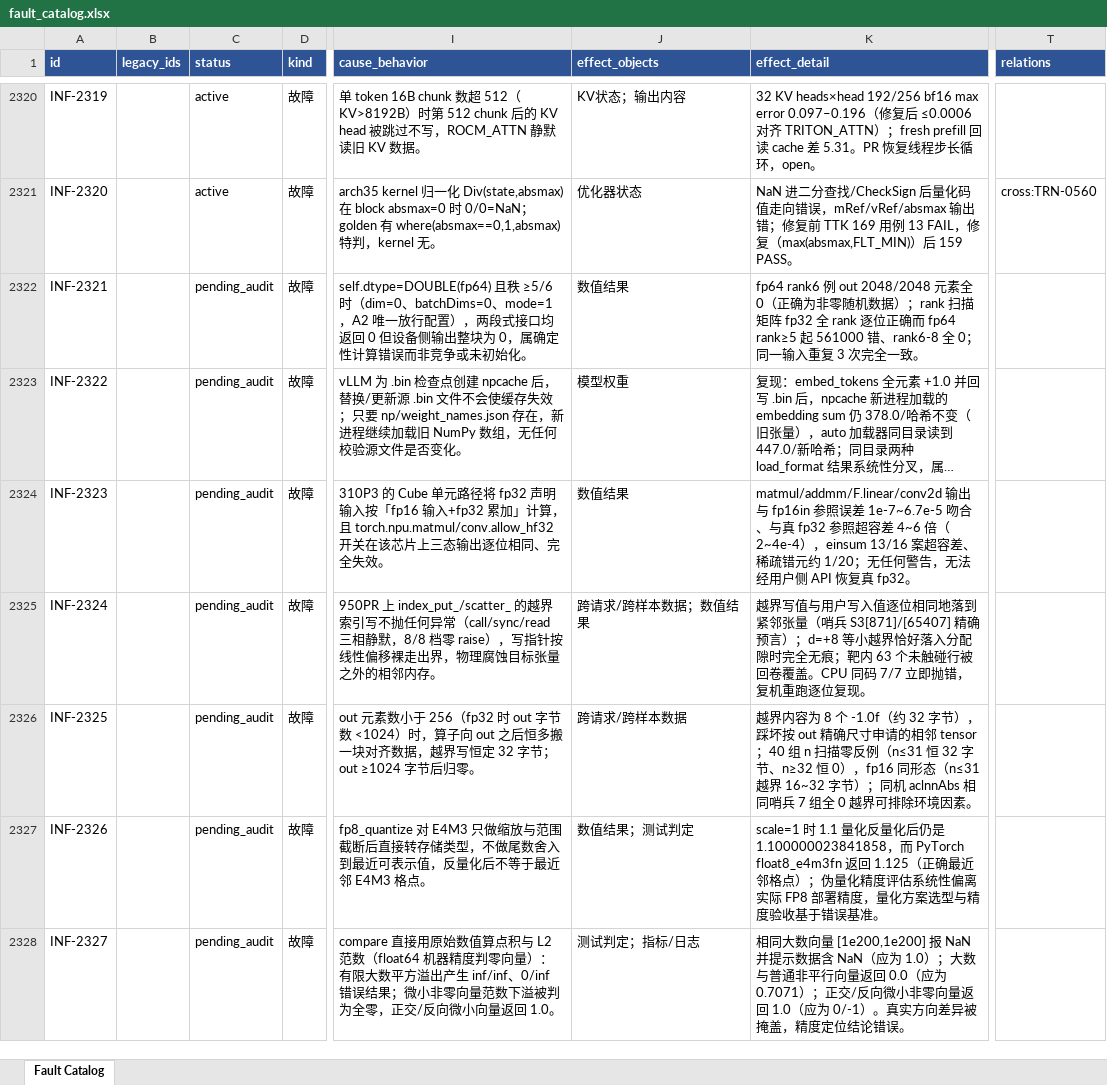
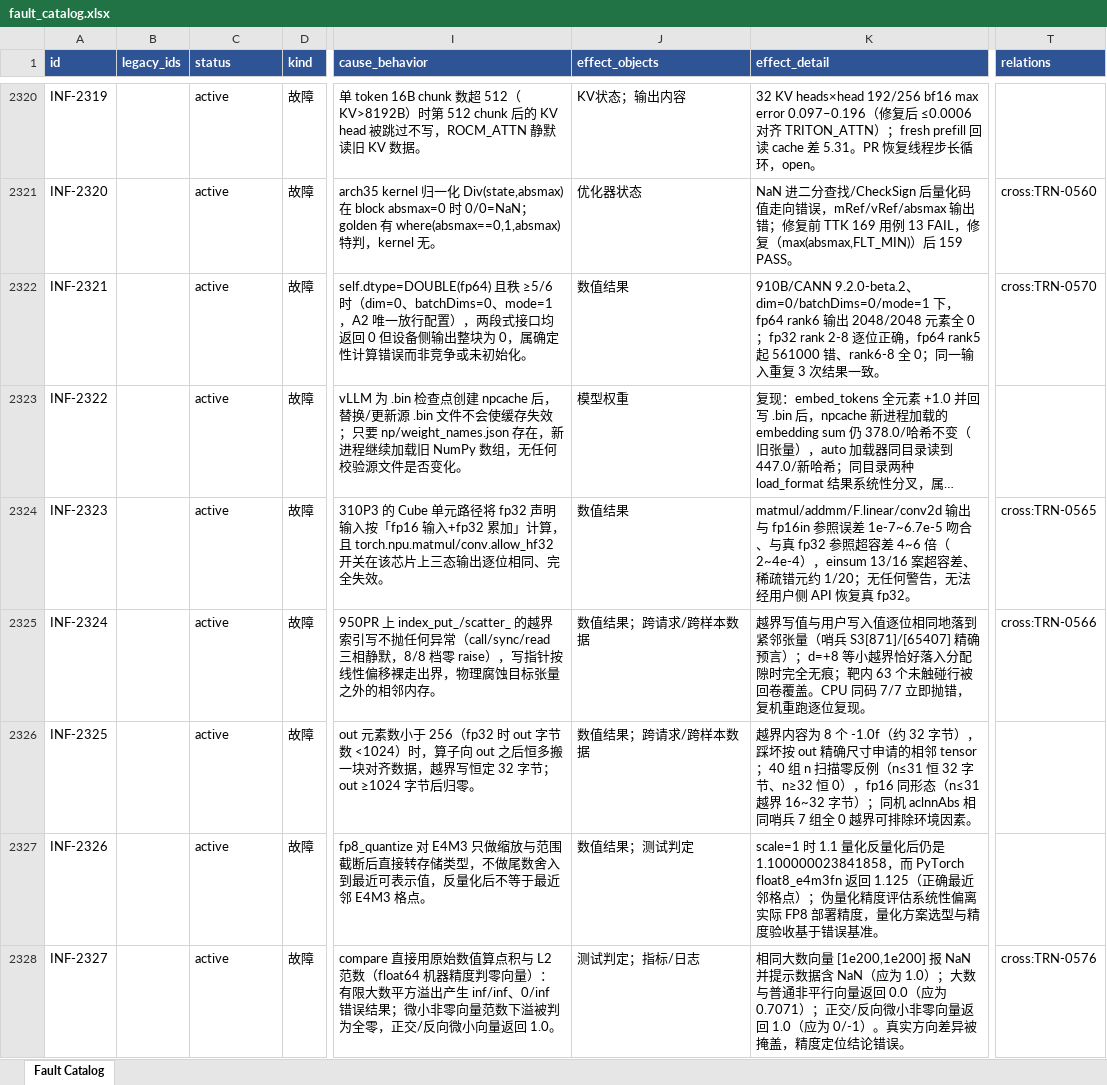
Before and after one commit to RinshannKaihou/inference_error_review, an Excel workbook: views/fault_catalog.xlsx, sheet Fault Catalog, drawn as a sheet; only a part is shown, gaps mark what is left out; long unchanged cells end in …; values as stored, in another font and other column widths than the file's, no borders; the diff covers the shown part only; the diff names each change by its address in the sheet, - before the commit and + after, or states it on an @@ line.

Commit message:
daily audit 2026-11-01: inference

```diff
--- a/views/fault_catalog.xlsx (sheet Fault Catalog)
+++ b/views/fault_catalog.xlsx (sheet Fault Catalog)
-C2322:C2328 (status): pending_audit
+C2322:C2328 (status): active
-K2322 (effect_detail): fp64 rank6 例 out 2048/2048 元素全 0（正确为非零随机数据）；rank 扫描矩阵 fp32 全 rank 逐位正确而 fp64 rank≥5 起 561000 错、rank6-8 全 0；同一输入重复 3 次完全一致。
+K2322 (effect_detail): 910B/CANN 9.2.0-beta.2、dim=0/batchDims=0/mode=1 下，fp64 rank6 输出 2048/2048 元素全 0；fp32 rank 2-8 逐位正确，fp64 rank5 起 561000 错、rank6-8 全 0；同一输入重复 3 次结果一致。
-T2322 (relations): (empty)
+T2322 (relations): cross:TRN-0570
-T2324 (relations): (empty)
+T2324 (relations): cross:TRN-0565
-J2325 (effect_objects): 跨请求/跨样本数据；数值结果
+J2325 (effect_objects): 数值结果；跨请求/跨样本数据
-T2325 (relations): (empty)
+T2325 (relations): cross:TRN-0566
-J2326 (effect_objects): 跨请求/跨样本数据
+J2326 (effect_objects): 数值结果；跨请求/跨样本数据
-T2328 (relations): (empty)
+T2328 (relations): cross:TRN-0576
```
Also changed, not shown: 41 edited cells elsewhere in this sheet, 32 other files.
